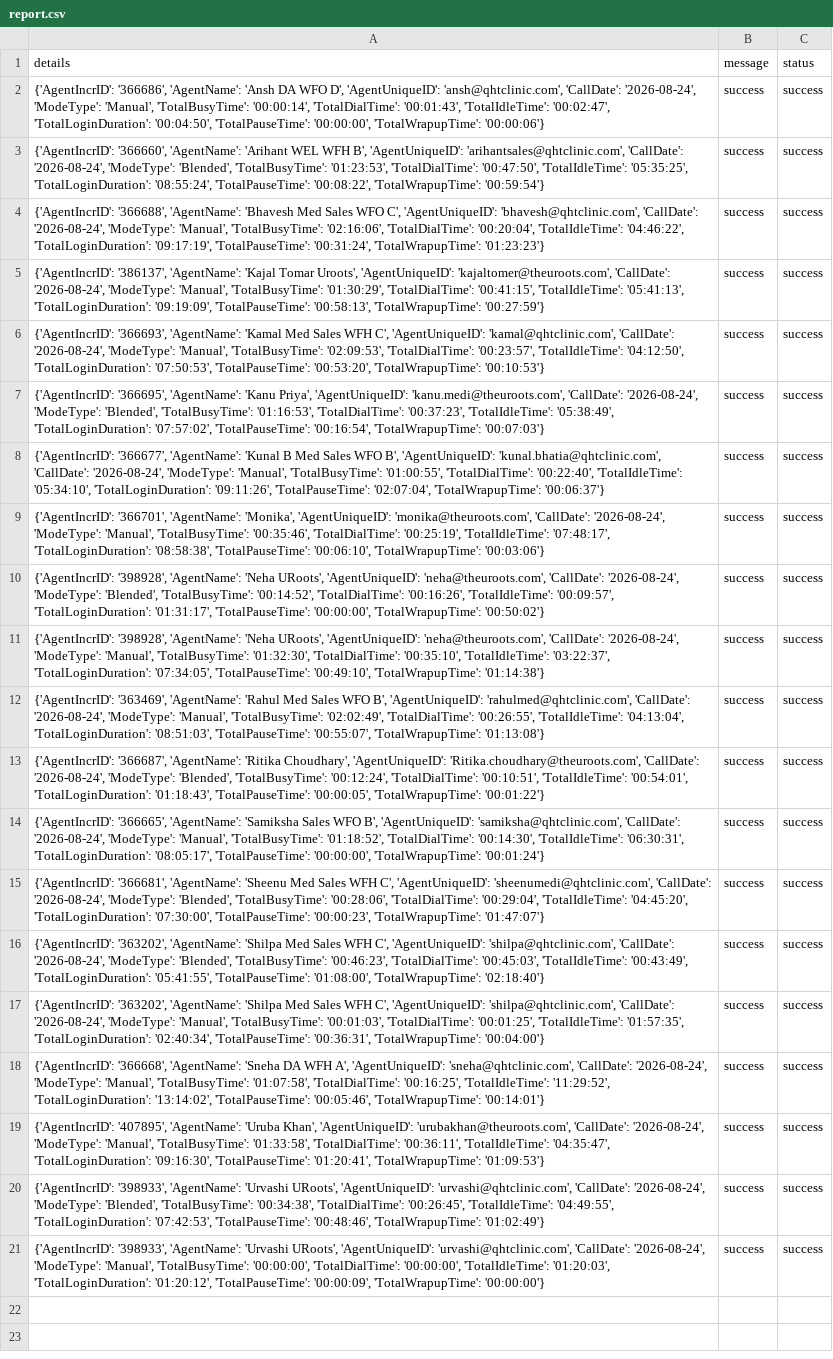
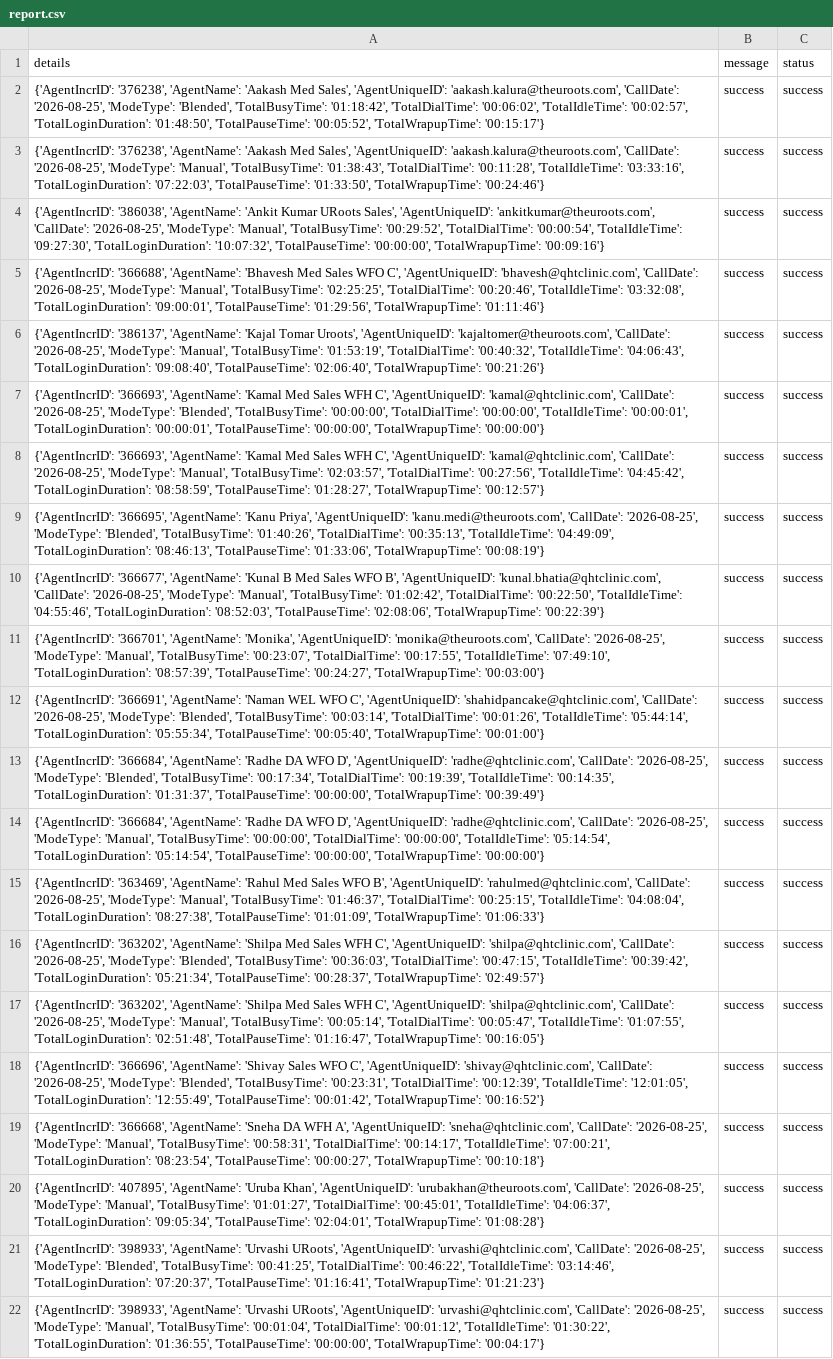
Before and after one commit to John-Cena-DEV/ozonetel_agents, a CSV file: report.csv, drawn as a sheet; addresses are those after the commit; the diff names each change by its address in the sheet, - before the commit and + after, or states it on an @@ line.

```diff
--- a/report.csv
+++ b/report.csv
-A2 (details): {'AgentIncrID': '366686', 'AgentName': 'Ansh DA WFO D', 'AgentUniqueID': 'ansh@qhtclinic.com', 'CallDate': '2026-08-24', 'ModeType': 'Manual', 'TotalBusyTime': '00:00:14', 'TotalDialTime': '00:01:43', 'TotalIdleTime': '00:02:47', 'TotalLoginDuration': '00:04:50', 'TotalPauseTime': '00:00:00', 'TotalWrapupTime': '00:00:06'}
+A2 (details): {'AgentIncrID': '376238', 'AgentName': 'Aakash Med Sales', 'AgentUniqueID': 'aakash.kalura@theuroots.com', 'CallDate': '2026-08-25', 'ModeType': 'Blended', 'TotalBusyTime': '01:18:42', 'TotalDialTime': '00:06:02', 'TotalIdleTime': '00:02:57', 'TotalLoginDuration': '01:48:50', 'TotalPauseTime': '00:05:52', 'TotalWrapupTime': '00:15:17'}
-A3 (details): {'AgentIncrID': '366660', 'AgentName': 'Arihant WEL WFH B', 'AgentUniqueID': 'arihantsales@qhtclinic.com', 'CallDate': '2026-08-24', 'ModeType': 'Blended', 'TotalBusyTime': '01:23:53', 'TotalDialTime': '00:47:50', 'TotalIdleTime': '05:35:25', 'TotalLoginDuration': '08:55:24', 'TotalPauseTime': '00:08:22', 'TotalWrapupTime': '00:59:54'}
+A3 (details): {'AgentIncrID': '376238', 'AgentName': 'Aakash Med Sales', 'AgentUniqueID': 'aakash.kalura@theuroots.com', 'CallDate': '2026-08-25', 'ModeType': 'Manual', 'TotalBusyTime': '01:38:43', 'TotalDialTime': '00:11:28', 'TotalIdleTime': '03:33:16', 'TotalLoginDuration': '07:22:03', 'TotalPauseTime': '01:33:50', 'TotalWrapupTime': '00:24:46'}
+row 4: {'AgentIncrID': '386038', 'AgentName': 'Ankit Kumar URoots Sales', 'AgentUniqueID': 'ankitkumar@theuroots.com', 'CallDate': '2026-08-25', 'ModeType': 'Manual', 'TotalBusyTime': '00:29:52', 'TotalDialTime': '00:00:54', 'TotalIdleTime': '09:27:30', 'TotalLoginDuration': '10:07:32', 'TotalPauseTime': '00:00:00', 'TotalWrapupTime': '00:09:16'} | success | success
-A5 (details): …'bhavesh@qhtclinic.com', 'CallDate': '2026-08-24', 'ModeType': 'Manual', 'TotalBusyTime': '02:16:06', 'TotalDialTime': '00:20:04', 'TotalIdleTime': '04:46:22', 'TotalLoginDuration': '09:17:19', 'TotalPauseTime': '00:31:24', 'TotalWrapupTime': '01:23:23'}
+A5 (details): …'bhavesh@qhtclinic.com', 'CallDate': '2026-08-25', 'ModeType': 'Manual', 'TotalBusyTime': '02:25:25', 'TotalDialTime': '00:20:46', 'TotalIdleTime': '03:32:08', 'TotalLoginDuration': '09:00:01', 'TotalPauseTime': '01:29:56', 'TotalWrapupTime': '01:11:46'}
-A6 (details): …'kajaltomer@theuroots.com', 'CallDate': '2026-08-24', 'ModeType': 'Manual', 'TotalBusyTime': '01:30:29', 'TotalDialTime': '00:41:15', 'TotalIdleTime': '05:41:13', 'TotalLoginDuration': '09:19:09', 'TotalPauseTime': '00:58:13', 'TotalWrapupTime': '00:27:59'}
+A6 (details): …'kajaltomer@theuroots.com', 'CallDate': '2026-08-25', 'ModeType': 'Manual', 'TotalBusyTime': '01:53:19', 'TotalDialTime': '00:40:32', 'TotalIdleTime': '04:06:43', 'TotalLoginDuration': '09:08:40', 'TotalPauseTime': '02:06:40', 'TotalWrapupTime': '00:21:26'}
-A7 (details): …'kamal@qhtclinic.com', 'CallDate': '2026-08-24', 'ModeType': 'Manual', 'TotalBusyTime': '02:09:53', 'TotalDialTime': '00:23:57', 'TotalIdleTime': '04:12:50', 'TotalLoginDuration': '07:50:53', 'TotalPauseTime': '00:53:20', 'TotalWrapupTime': '00:10:53'}
+A7 (details): …'kamal@qhtclinic.com', 'CallDate': '2026-08-25', 'ModeType': 'Blended', 'TotalBusyTime': '00:00:00', 'TotalDialTime': '00:00:00', 'TotalIdleTime': '00:00:01', 'TotalLoginDuration': '00:00:01', 'TotalPauseTime': '00:00:00', 'TotalWrapupTime': '00:00:00'}
-A8 (details): {'AgentIncrID': '366695', 'AgentName': 'Kanu Priya', 'AgentUniqueID': 'kanu.medi@theuroots.com', 'CallDate': '2026-08-24', 'ModeType': 'Blended', 'TotalBusyTime': '01:16:53', 'TotalDialTime': '00:37:23', 'TotalIdleTime': '05:38:49', 'TotalLoginDuration': '07:57:02', 'TotalPauseTime': '00:16:54', 'TotalWrapupTime': '00:07:03'}
+A8 (details): {'AgentIncrID': '366693', 'AgentName': 'Kamal Med Sales WFH C', 'AgentUniqueID': 'kamal@qhtclinic.com', 'CallDate': '2026-08-25', 'ModeType': 'Manual', 'TotalBusyTime': '02:03:57', 'TotalDialTime': '00:27:56', 'TotalIdleTime': '04:45:42', 'TotalLoginDuration': '08:58:59', 'TotalPauseTime': '01:28:27', 'TotalWrapupTime': '00:12:57'}
-A9 (details): {'AgentIncrID': '366677', 'AgentName': 'Kunal B Med Sales WFO B', 'AgentUniqueID': 'kunal.bhatia@qhtclinic.com', 'CallDate': '2026-08-24', 'ModeType': 'Manual', 'TotalBusyTime': '01:00:55', 'TotalDialTime': '00:22:40', 'TotalIdleTime': '05:34:10', 'TotalLoginDuration': '09:11:26', 'TotalPauseTime': '02:07:04', 'TotalWrapupTime': '00:06:37'}
+A9 (details): {'AgentIncrID': '366695', 'AgentName': 'Kanu Priya', 'AgentUniqueID': 'kanu.medi@theuroots.com', 'CallDate': '2026-08-25', 'ModeType': 'Blended', 'TotalBusyTime': '01:40:26', 'TotalDialTime': '00:35:13', 'TotalIdleTime': '04:49:09', 'TotalLoginDuration': '08:46:13', 'TotalPauseTime': '01:33:06', 'TotalWrapupTime': '00:08:19'}
-A10 (details): {'AgentIncrID': '366701', 'AgentName': 'Monika', 'AgentUniqueID': 'monika@theuroots.com', 'CallDate': '2026-08-24', 'ModeType': 'Manual', 'TotalBusyTime': '00:35:46', 'TotalDialTime': '00:25:19', 'TotalIdleTime': '07:48:17', 'TotalLoginDuration': '08:58:38', 'TotalPauseTime': '00:06:10', 'TotalWrapupTime': '00:03:06'}
+A10 (details): {'AgentIncrID': '366677', 'AgentName': 'Kunal B Med Sales WFO B', 'AgentUniqueID': 'kunal.bhatia@qhtclinic.com', 'CallDate': '2026-08-25', 'ModeType': 'Manual', 'TotalBusyTime': '01:02:42', 'TotalDialTime': '00:22:50', 'TotalIdleTime': '04:55:46', 'TotalLoginDuration': '08:52:03', 'TotalPauseTime': '02:08:06', 'TotalWrapupTime': '00:22:39'}
-A11 (details): {'AgentIncrID': '398928', 'AgentName': 'Neha URoots', 'AgentUniqueID': 'neha@theuroots.com', 'CallDate': '2026-08-24', 'ModeType': 'Blended', 'TotalBusyTime': '00:14:52', 'TotalDialTime': '00:16:26', 'TotalIdleTime': '00:09:57', 'TotalLoginDuration': '01:31:17', 'TotalPauseTime': '00:00:00', 'TotalWrapupTime': '00:50:02'}
+A11 (details): {'AgentIncrID': '366701', 'AgentName': 'Monika', 'AgentUniqueID': 'monika@theuroots.com', 'CallDate': '2026-08-25', 'ModeType': 'Manual', 'TotalBusyTime': '00:23:07', 'TotalDialTime': '00:17:55', 'TotalIdleTime': '07:49:10', 'TotalLoginDuration': '08:57:39', 'TotalPauseTime': '00:24:27', 'TotalWrapupTime': '00:03:00'}
-A12 (details): {'AgentIncrID': '398928', 'AgentName': 'Neha URoots', 'AgentUniqueID': 'neha@theuroots.com', 'CallDate': '2026-08-24', 'ModeType': 'Manual', 'TotalBusyTime': '01:32:30', 'TotalDialTime': '00:35:10', 'TotalIdleTime': '03:22:37', 'TotalLoginDuration': '07:34:05', 'TotalPauseTime': '00:49:10', 'TotalWrapupTime': '01:14:38'}
+A12 (details): {'AgentIncrID': '366691', 'AgentName': 'Naman WEL WFO C', 'AgentUniqueID': 'shahidpancake@qhtclinic.com', 'CallDate': '2026-08-25', 'ModeType': 'Blended', 'TotalBusyTime': '00:03:14', 'TotalDialTime': '00:01:26', 'TotalIdleTime': '05:44:14', 'TotalLoginDuration': '05:55:34', 'TotalPauseTime': '00:05:40', 'TotalWrapupTime': '00:01:00'}
-A13 (details): {'AgentIncrID': '363469', 'AgentName': 'Rahul Med Sales WFO B', 'AgentUniqueID': 'rahulmed@qhtclinic.com', 'CallDate': '2026-08-24', 'ModeType': 'Manual', 'TotalBusyTime': '02:02:49', 'TotalDialTime': '00:26:55', 'TotalIdleTime': '04:13:04', 'TotalLoginDuration': '08:51:03', 'TotalPauseTime': '00:55:07', 'TotalWrapupTime': '01:13:08'}
+A13 (details): {'AgentIncrID': '366684', 'AgentName': 'Radhe DA WFO D', 'AgentUniqueID': 'radhe@qhtclinic.com', 'CallDate': '2026-08-25', 'ModeType': 'Blended', 'TotalBusyTime': '00:17:34', 'TotalDialTime': '00:19:39', 'TotalIdleTime': '00:14:35', 'TotalLoginDuration': '01:31:37', 'TotalPauseTime': '00:00:00', 'TotalWrapupTime': '00:39:49'}
-A14 (details): {'AgentIncrID': '366687', 'AgentName': 'Ritika Choudhary', 'AgentUniqueID': 'Ritika.choudhary@theuroots.com', 'CallDate': '2026-08-24', 'ModeType': 'Blended', 'TotalBusyTime': '00:12:24', 'TotalDialTime': '00:10:51', 'TotalIdleTime': '00:54:01', 'TotalLoginDuration': '01:18:43', 'TotalPauseTime': '00:00:05', 'TotalWrapupTime': '00:01:22'}
+A14 (details): {'AgentIncrID': '366684', 'AgentName': 'Radhe DA WFO D', 'AgentUniqueID': 'radhe@qhtclinic.com', 'CallDate': '2026-08-25', 'ModeType': 'Manual', 'TotalBusyTime': '00:00:00', 'TotalDialTime': '00:00:00', 'TotalIdleTime': '05:14:54', 'TotalLoginDuration': '05:14:54', 'TotalPauseTime': '00:00:00', 'TotalWrapupTime': '00:00:00'}
-A15 (details): {'AgentIncrID': '366665', 'AgentName': 'Samiksha Sales WFO B', 'AgentUniqueID': 'samiksha@qhtclinic.com', 'CallDate': '2026-08-24', 'ModeType': 'Manual', 'TotalBusyTime': '01:18:52', 'TotalDialTime': '00:14:30', 'TotalIdleTime': '06:30:31', 'TotalLoginDuration': '08:05:17', 'TotalPauseTime': '00:00:00', 'TotalWrapupTime': '00:01:24'}
+A15 (details): {'AgentIncrID': '363469', 'AgentName': 'Rahul Med Sales WFO B', 'AgentUniqueID': 'rahulmed@qhtclinic.com', 'CallDate': '2026-08-25', 'ModeType': 'Manual', 'TotalBusyTime': '01:46:37', 'TotalDialTime': '00:25:15', 'TotalIdleTime': '04:08:04', 'TotalLoginDuration': '08:27:38', 'TotalPauseTime': '01:01:09', 'TotalWrapupTime': '01:06:33'}
-A16 (details): {'AgentIncrID': '366681', 'AgentName': 'Sheenu Med Sales WFH C', 'AgentUniqueID': 'sheenumedi@qhtclinic.com', 'CallDate': '2026-08-24', 'ModeType': 'Blended', 'TotalBusyTime': '00:28:06', 'TotalDialTime': '00:29:04', 'TotalIdleTime': '04:45:20', 'TotalLoginDuration': '07:30:00', 'TotalPauseTime': '00:00:23', 'TotalWrapupTime': '01:47:07'}
+A16 (details): {'AgentIncrID': '363202', 'AgentName': 'Shilpa Med Sales WFH C', 'AgentUniqueID': 'shilpa@qhtclinic.com', 'CallDate': '2026-08-25', 'ModeType': 'Blended', 'TotalBusyTime': '00:36:03', 'TotalDialTime': '00:47:15', 'TotalIdleTime': '00:39:42', 'TotalLoginDuration': '05:21:34', 'TotalPauseTime': '00:28:37', 'TotalWrapupTime': '02:49:57'}
-A17 (details): …'shilpa@qhtclinic.com', 'CallDate': '2026-08-24', 'ModeType': 'Blended', 'TotalBusyTime': '00:46:23', 'TotalDialTime': '00:45:03', 'TotalIdleTime': '00:43:49', 'TotalLoginDuration': '05:41:55', 'TotalPauseTime': '01:08:00', 'TotalWrapupTime': '02:18:40'}
+A17 (details): …'shilpa@qhtclinic.com', 'CallDate': '2026-08-25', 'ModeType': 'Manual', 'TotalBusyTime': '00:05:14', 'TotalDialTime': '00:05:47', 'TotalIdleTime': '01:07:55', 'TotalLoginDuration': '02:51:48', 'TotalPauseTime': '01:16:47', 'TotalWrapupTime': '00:16:05'}
-A18 (details): {'AgentIncrID': '363202', 'AgentName': 'Shilpa Med Sales WFH C', 'AgentUniqueID': 'shilpa@qhtclinic.com', 'CallDate': '2026-08-24', 'ModeType': 'Manual', 'TotalBusyTime': '00:01:03', 'TotalDialTime': '00:01:25', 'TotalIdleTime': '01:57:35', 'TotalLoginDuration': '02:40:34', 'TotalPauseTime': '00:36:31', 'TotalWrapupTime': '00:04:00'}
+A18 (details): {'AgentIncrID': '366696', 'AgentName': 'Shivay Sales WFO C', 'AgentUniqueID': 'shivay@qhtclinic.com', 'CallDate': '2026-08-25', 'ModeType': 'Blended', 'TotalBusyTime': '00:23:31', 'TotalDialTime': '00:12:39', 'TotalIdleTime': '12:01:05', 'TotalLoginDuration': '12:55:49', 'TotalPauseTime': '00:01:42', 'TotalWrapupTime': '00:16:52'}
-A19 (details): …'sneha@qhtclinic.com', 'CallDate': '2026-08-24', 'ModeType': 'Manual', 'TotalBusyTime': '01:07:58', 'TotalDialTime': '00:16:25', 'TotalIdleTime': '11:29:52', 'TotalLoginDuration': '13:14:02', 'TotalPauseTime': '00:05:46', 'TotalWrapupTime': '00:14:01'}
+A19 (details): …'sneha@qhtclinic.com', 'CallDate': '2026-08-25', 'ModeType': 'Manual', 'TotalBusyTime': '00:58:31', 'TotalDialTime': '00:14:17', 'TotalIdleTime': '07:00:21', 'TotalLoginDuration': '08:23:54', 'TotalPauseTime': '00:00:27', 'TotalWrapupTime': '00:10:18'}
-A20 (details): …'urubakhan@theuroots.com', 'CallDate': '2026-08-24', 'ModeType': 'Manual', 'TotalBusyTime': '01:33:58', 'TotalDialTime': '00:36:11', 'TotalIdleTime': '04:35:47', 'TotalLoginDuration': '09:16:30', 'TotalPauseTime': '01:20:41', 'TotalWrapupTime': '01:09:53'}
+A20 (details): …'urubakhan@theuroots.com', 'CallDate': '2026-08-25', 'ModeType': 'Manual', 'TotalBusyTime': '01:01:27', 'TotalDialTime': '00:45:01', 'TotalIdleTime': '04:06:37', 'TotalLoginDuration': '09:05:34', 'TotalPauseTime': '02:04:01', 'TotalWrapupTime': '01:08:28'}
-A21 (details): …'urvashi@qhtclinic.com', 'CallDate': '2026-08-24', 'ModeType': 'Blended', 'TotalBusyTime': '00:34:38', 'TotalDialTime': '00:26:45', 'TotalIdleTime': '04:49:55', 'TotalLoginDuration': '07:42:53', 'TotalPauseTime': '00:48:46', 'TotalWrapupTime': '01:02:49'}
+A21 (details): …'urvashi@qhtclinic.com', 'CallDate': '2026-08-25', 'ModeType': 'Blended', 'TotalBusyTime': '00:41:25', 'TotalDialTime': '00:46:22', 'TotalIdleTime': '03:14:46', 'TotalLoginDuration': '07:20:37', 'TotalPauseTime': '01:16:41', 'TotalWrapupTime': '01:21:23'}
-A22 (details): …'urvashi@qhtclinic.com', 'CallDate': '2026-08-24', 'ModeType': 'Manual', 'TotalBusyTime': '00:00:00', 'TotalDialTime': '00:00:00', 'TotalIdleTime': '01:20:03', 'TotalLoginDuration': '01:20:12', 'TotalPauseTime': '00:00:09', 'TotalWrapupTime': '00:00:00'}
+A22 (details): …'urvashi@qhtclinic.com', 'CallDate': '2026-08-25', 'ModeType': 'Manual', 'TotalBusyTime': '00:01:04', 'TotalDialTime': '00:01:12', 'TotalIdleTime': '01:30:22', 'TotalLoginDuration': '01:36:55', 'TotalPauseTime': '00:00:00', 'TotalWrapupTime': '00:04:17'}
```
